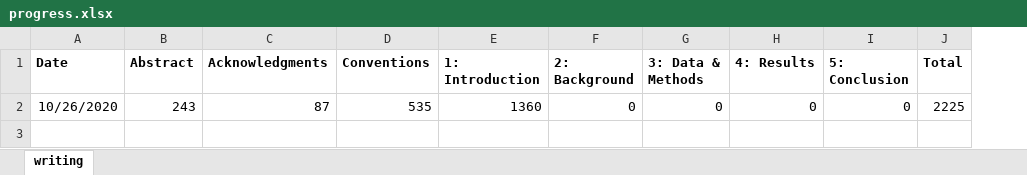
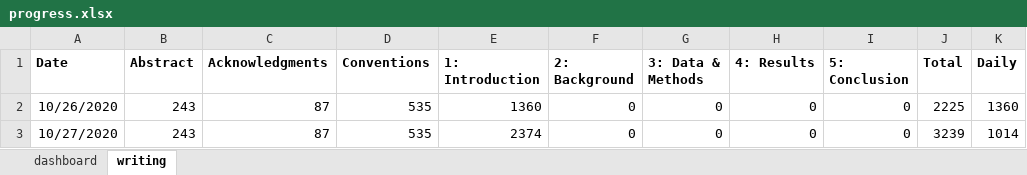
Before and after one commit to dwhieb/dissertation, an Excel workbook: thesis/progress.xlsx, sheet writing, drawn as a sheet; values as stored, in another font and other column widths than the file's, no borders; table styles not drawn; the diff names each change by its address in the sheet, - before the commit and + after, or states it on an @@ line.

Commit message:
Introduction in progress

```diff
--- a/thesis/progress.xlsx (sheet writing)
+++ b/thesis/progress.xlsx (sheet writing)
+sheet tab: dashboard
+column K (Daily), row 2: 1360
+row 3: 10/27/2020 | 243 | 87 | 535 | 2374 | 0 | 0 | 0 | 0 | 3239 | 1014
```
Also changed, not shown: charts or pictures, 6 other files.
